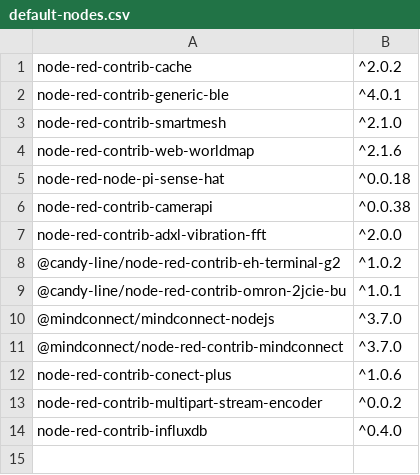
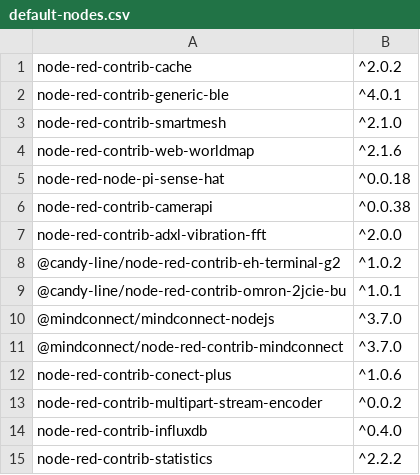
Before and after one commit to CANDY-LINE/candy-red, a CSV file: default-nodes.csv, drawn as a sheet.

Commit message:
Add node-red-contrib-statistics

```diff
--- a/default-nodes.csv
+++ b/default-nodes.csv
@@ -14 +14,2 @@ node-red-contrib-multipart-stream-encoder,^0.0.2
 node-red-contrib-influxdb,^0.4.0
+node-red-contrib-statistics,^2.2.2
```
Also changed, not shown: 1 other file.
